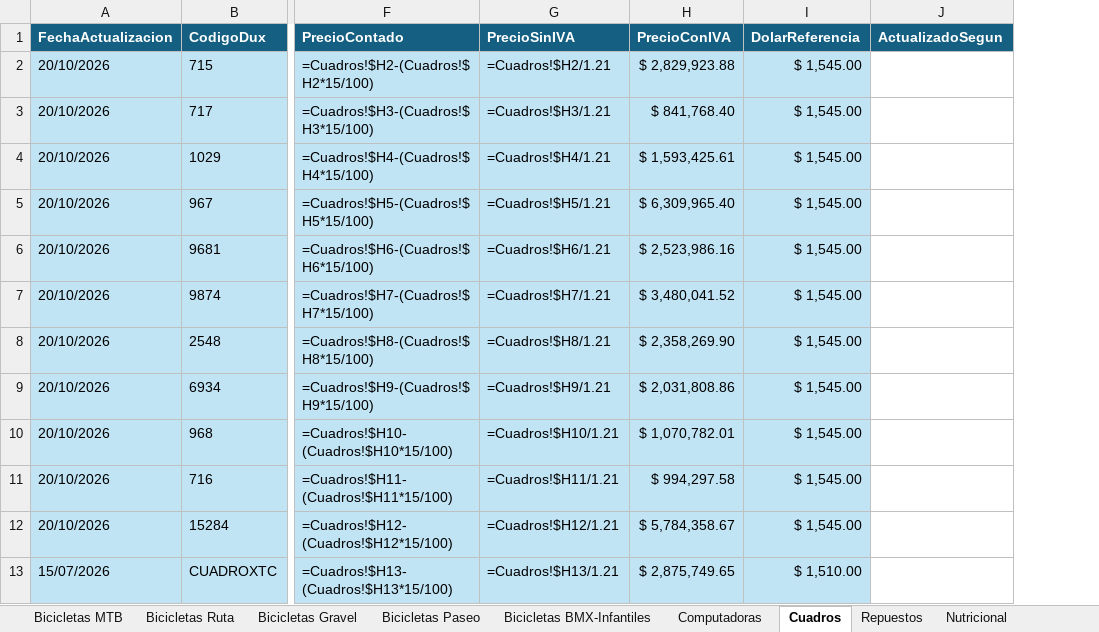
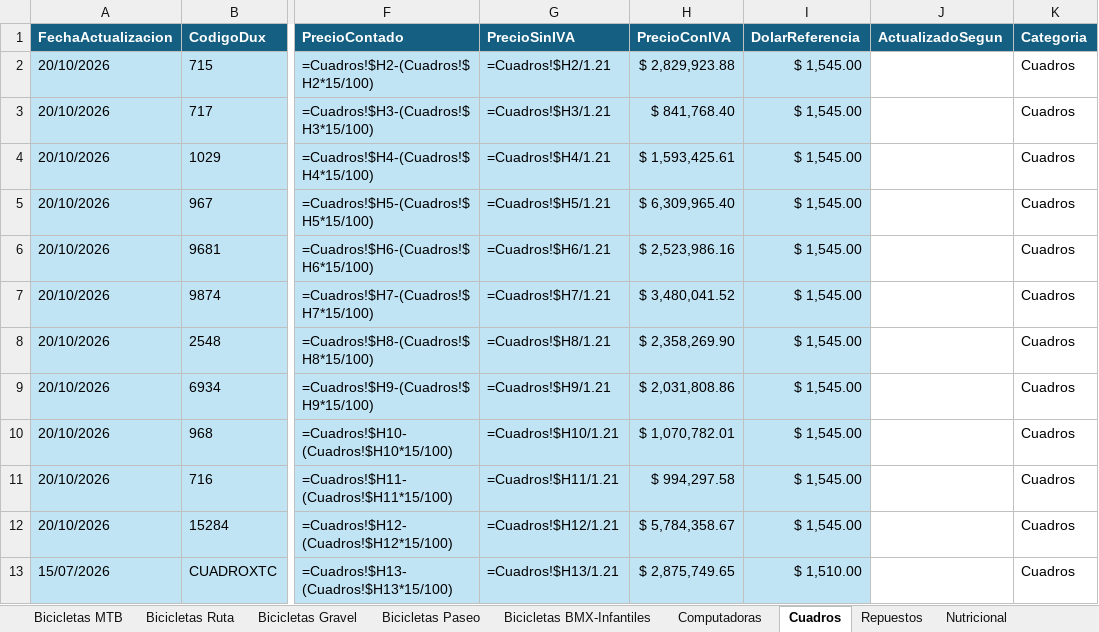
Before and after one commit to matyrelmuan15/listaprecios-girovivo, an Excel workbook: archivo/Lista de Precios Giro Vivo 2026.xlsx, sheet Cuadros, drawn as a sheet; only a part is shown, gaps mark what is left out; values as stored, in another font and other column widths than the file's, no borders; formulas without a stored value are shown as written; table styles not drawn; the diff names each change by its address in the sheet, - before the commit and + after, or states it on an @@ line.

```diff
--- a/archivo/Lista de Precios Giro Vivo 2026.xlsx (sheet Cuadros)
+++ b/archivo/Lista de Precios Giro Vivo 2026.xlsx (sheet Cuadros)
+column K (Categoria), rows 2-13: all Cuadros
```
Also changed, not shown: sheet RegistroCambios, sheet Computadoras, sheet Nutricional, sheet Indumentaria, sheet Repuestos, sheet Accesorios, 5 other files.
